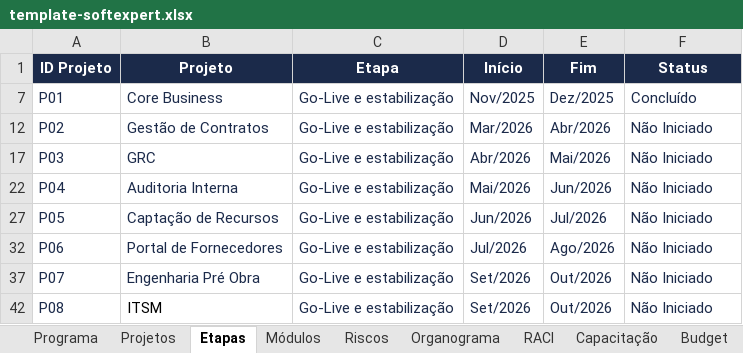
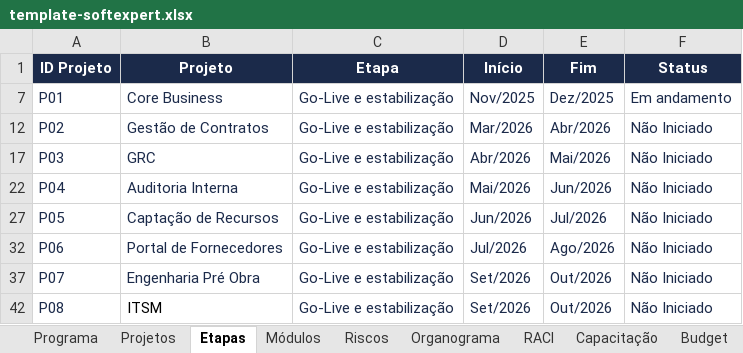
Before and after one commit to Lucas7Fernandes/Softexpert, an Excel workbook: template-softexpert.xlsx, sheet Etapas, drawn as a sheet; values as stored, in another font and other column widths than the file's, no borders; the diff names each change by its address in the sheet, - before the commit and + after, or states it on an @@ line.

```diff
--- a/template-softexpert.xlsx (sheet Etapas)
+++ b/template-softexpert.xlsx (sheet Etapas)
-F7 (Status): Concluído
+F7 (Status): Em andamento
```
Also changed, not shown: sheet Projetos.
